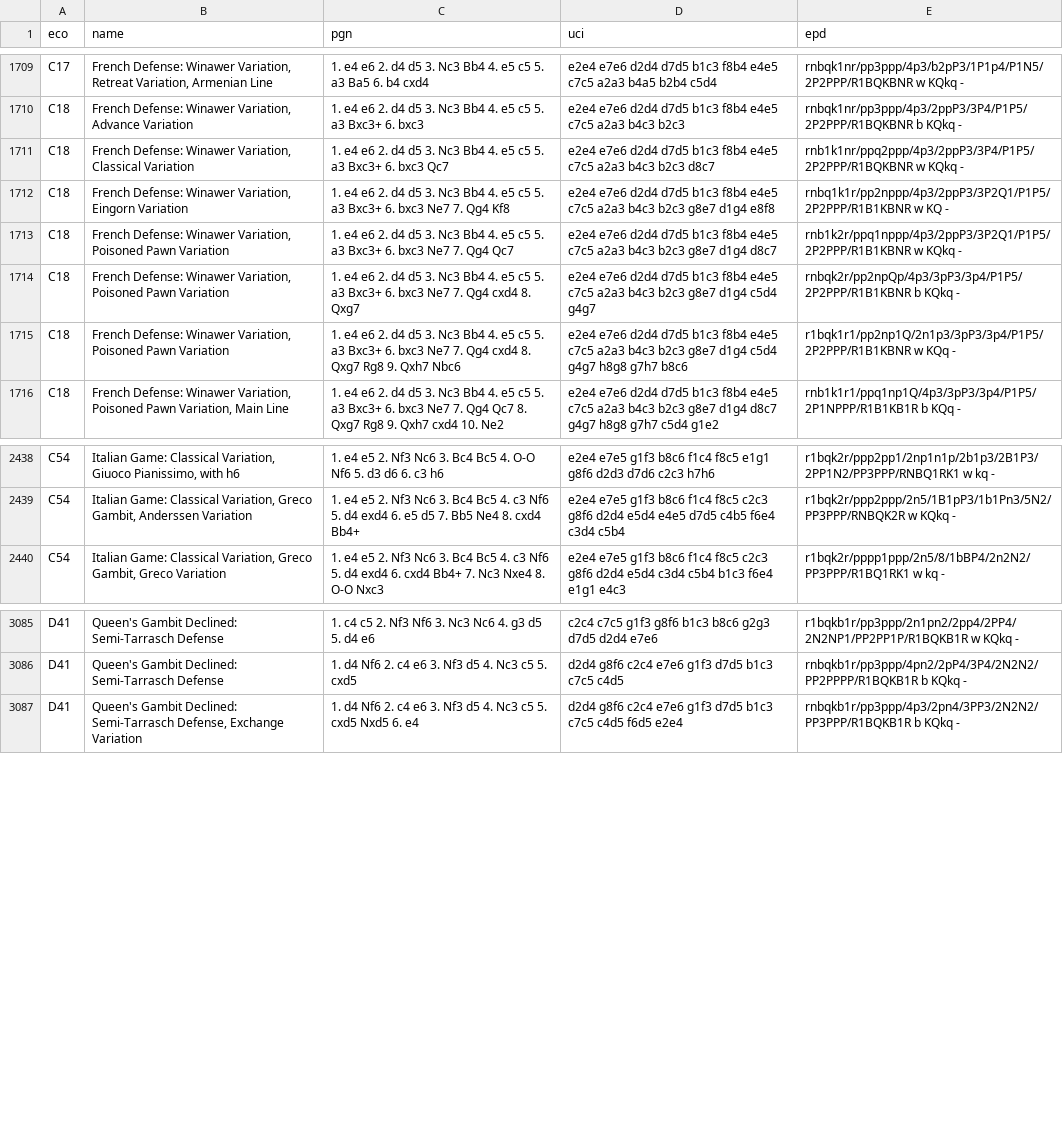
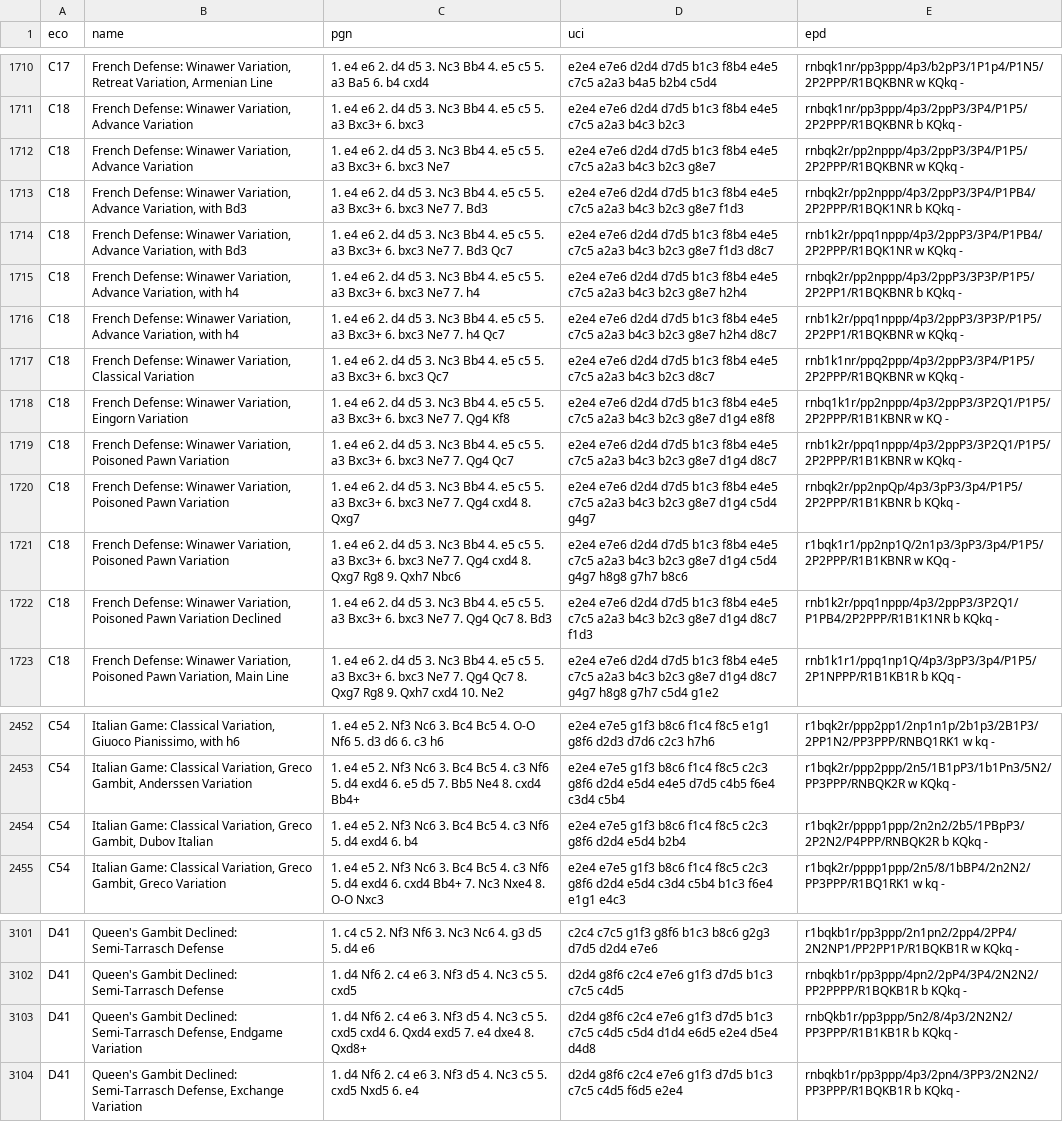
Before and after one commit to ml-research/liground, a TSV file: tools/chess-openings/all.tsv, drawn as a sheet; only a part is shown, gaps mark what is left out; the diff covers the shown part only.

```diff
--- a/tools/chess-openings/all.tsv
+++ b/tools/chess-openings/all.tsv
@@ -1710,2 +1711,7 @@ C17	French Defense: Winawer Variation, Retreat Variation, Armenian Line	1. e4 e6
 C18	French Defense: Winawer Variation, Advance Variation	1. e4 e6 2. d4 d5 3. Nc3 Bb4 4. e5 c5 5. a3 Bxc3+ 6. bxc3	e2e4 e7e6 d2d4 d7d5 b1c3 f8b4 e4e5 c7c5 a2a3 b4c3 b2c3	rnbqk1nr/pp3ppp/4p3/2ppP3/3P4/P1P5/2P2PPP/R1BQKBNR b KQkq -
+C18	French Defense: Winawer Variation, Advance Variation	1. e4 e6 2. d4 d5 3. Nc3 Bb4 4. e5 c5 5. a3 Bxc3+ 6. bxc3 Ne7	e2e4 e7e6 d2d4 d7d5 b1c3 f8b4 e4e5 c7c5 a2a3 b4c3 b2c3 g8e7	rnbqk2r/pp2nppp/4p3/2ppP3/3P4/P1P5/2P2PPP/R1BQKBNR w KQkq -
+C18	French Defense: Winawer Variation, Advance Variation, with Bd3	1. e4 e6 2. d4 d5 3. Nc3 Bb4 4. e5 c5 5. a3 Bxc3+ 6. bxc3 Ne7 7. Bd3	e2e4 e7e6 d2d4 d7d5 b1c3 f8b4 e4e5 c7c5 a2a3 b4c3 b2c3 g8e7 f1d3	rnbqk2r/pp2nppp/4p3/2ppP3/3P4/P1PB4/2P2PPP/R1BQK1NR b KQkq -
+C18	French Defense: Winawer Variation, Advance Variation, with Bd3	1. e4 e6 2. d4 d5 3. Nc3 Bb4 4. e5 c5 5. a3 Bxc3+ 6. bxc3 Ne7 7. Bd3 Qc7	e2e4 e7e6 d2d4 d7d5 b1c3 f8b4 e4e5 c7c5 a2a3 b4c3 b2c3 g8e7 f1d3 d8c7	rnb1k2r/ppq1nppp/4p3/2ppP3/3P4/P1PB4/2P2PPP/R1BQK1NR w KQkq -
+C18	French Defense: Winawer Variation, Advance Variation, with h4	1. e4 e6 2. d4 d5 3. Nc3 Bb4 4. e5 c5 5. a3 Bxc3+ 6. bxc3 Ne7 7. h4	e2e4 e7e6 d2d4 d7d5 b1c3 f8b4 e4e5 c7c5 a2a3 b4c3 b2c3 g8e7 h2h4	rnbqk2r/pp2nppp/4p3/2ppP3/3P3P/P1P5/2P2PP1/R1BQKBNR b KQkq -
+C18	French Defense: Winawer Variation, Advance Variation, with h4	1. e4 e6 2. d4 d5 3. Nc3 Bb4 4. e5 c5 5. a3 Bxc3+ 6. bxc3 Ne7 7. h4 Qc7	e2e4 e7e6 d2d4 d7d5 b1c3 f8b4 e4e5 c7c5 a2a3 b4c3 b2c3 g8e7 h2h4 d8c7	rnb1k2r/ppq1nppp/4p3/2ppP3/3P3P/P1P5/2P2PP1/R1BQKBNR w KQkq -
 C18	French Defense: Winawer Variation, Classical Variation	1. e4 e6 2. d4 d5 3. Nc3 Bb4 4. e5 c5 5. a3 Bxc3+ 6. bxc3 Qc7	e2e4 e7e6 d2d4 d7d5 b1c3 f8b4 e4e5 c7c5 a2a3 b4c3 b2c3 d8c7	rnb1k1nr/ppq2ppp/4p3/2ppP3/3P4/P1P5/2P2PPP/R1BQKBNR w KQkq -
@@ -1715,2 +1721,3 @@ C18	French Defense: Winawer Variation, Poisoned Pawn Variation	1. e4 e6 2. d4 d5
 C18	French Defense: Winawer Variation, Poisoned Pawn Variation	1. e4 e6 2. d4 d5 3. Nc3 Bb4 4. e5 c5 5. a3 Bxc3+ 6. bxc3 Ne7 7. Qg4 cxd4 8. Qxg7 Rg8 9. Qxh7 Nbc6	e2e4 e7e6 d2d4 d7d5 b1c3 f8b4 e4e5 c7c5 a2a3 b4c3 b2c3 g8e7 d1g4 c5d4 g4g7 h8g8 g7h7 b8c6	r1bqk1r1/pp2np1Q/2n1p3/3pP3/3p4/P1P5/2P2PPP/R1B1KBNR w KQq -
+C18	French Defense: Winawer Variation, Poisoned Pawn Variation Declined	1. e4 e6 2. d4 d5 3. Nc3 Bb4 4. e5 c5 5. a3 Bxc3+ 6. bxc3 Ne7 7. Qg4 Qc7 8. Bd3	e2e4 e7e6 d2d4 d7d5 b1c3 f8b4 e4e5 c7c5 a2a3 b4c3 b2c3 g8e7 d1g4 d8c7 f1d3	rnb1k2r/ppq1nppp/4p3/2ppP3/3P2Q1/P1PB4/2P2PPP/R1B1K1NR b KQkq -
 C18	French Defense: Winawer Variation, Poisoned Pawn Variation, Main Line	1. e4 e6 2. d4 d5 3. Nc3 Bb4 4. e5 c5 5. a3 Bxc3+ 6. bxc3 Ne7 7. Qg4 Qc7 8. Qxg7 Rg8 9. Qxh7 cxd4 10. Ne2	e2e4 e7e6 d2d4 d7d5 b1c3 f8b4 e4e5 c7c5 a2a3 b4c3 b2c3 g8e7 d1g4 d8c7 g4g7 h8g8 g7h7 c5d4 g1e2	rnb1k1r1/ppq1np1Q/4p3/3pP3/3p4/P1P5/2P1NPPP/R1B1KB1R b KQq -
@@ -2439,2 +2453,3 @@ C54	Italian Game: Classical Variation, Giuoco Pianissimo, with h6	1. e4 e5 2. Nf
 C54	Italian Game: Classical Variation, Greco Gambit, Anderssen Variation	1. e4 e5 2. Nf3 Nc6 3. Bc4 Bc5 4. c3 Nf6 5. d4 exd4 6. e5 d5 7. Bb5 Ne4 8. cxd4 Bb4+	e2e4 e7e5 g1f3 b8c6 f1c4 f8c5 c2c3 g8f6 d2d4 e5d4 e4e5 d7d5 c4b5 f6e4 c3d4 c5b4	r1bqk2r/ppp2ppp/2n5/1B1pP3/1b1Pn3/5N2/PP3PPP/RNBQK2R w KQkq -
+C54	Italian Game: Classical Variation, Greco Gambit, Dubov Italian	1. e4 e5 2. Nf3 Nc6 3. Bc4 Bc5 4. c3 Nf6 5. d4 exd4 6. b4	e2e4 e7e5 g1f3 b8c6 f1c4 f8c5 c2c3 g8f6 d2d4 e5d4 b2b4	r1bqk2r/pppp1ppp/2n2n2/2b5/1PBpP3/2P2N2/P4PPP/RNBQK2R b KQkq -
 C54	Italian Game: Classical Variation, Greco Gambit, Greco Variation	1. e4 e5 2. Nf3 Nc6 3. Bc4 Bc5 4. c3 Nf6 5. d4 exd4 6. cxd4 Bb4+ 7. Nc3 Nxe4 8. O-O Nxc3	e2e4 e7e5 g1f3 b8c6 f1c4 f8c5 c2c3 g8f6 d2d4 e5d4 c3d4 c5b4 b1c3 f6e4 e1g1 e4c3	r1bqk2r/pppp1ppp/2n5/8/1bBP4/2n2N2/PP3PPP/R1BQ1RK1 w kq -
@@ -3086,2 +3102,3 @@ D41	Queen's Gambit Declined: Semi-Tarrasch Defense	1. c4 c5 2. Nf3 Nf6 3. Nc3 Nc
 D41	Queen's Gambit Declined: Semi-Tarrasch Defense	1. d4 Nf6 2. c4 e6 3. Nf3 d5 4. Nc3 c5 5. cxd5	d2d4 g8f6 c2c4 e7e6 g1f3 d7d5 b1c3 c7c5 c4d5	rnbqkb1r/pp3ppp/4pn2/2pP4/3P4/2N2N2/PP2PPPP/R1BQKB1R b KQkq -
+D41	Queen's Gambit Declined: Semi-Tarrasch Defense, Endgame Variation	1. d4 Nf6 2. c4 e6 3. Nf3 d5 4. Nc3 c5 5. cxd5 cxd4 6. Qxd4 exd5 7. e4 dxe4 8. Qxd8+	d2d4 g8f6 c2c4 e7e6 g1f3 d7d5 b1c3 c7c5 c4d5 c5d4 d1d4 e6d5 e2e4 d5e4 d4d8	rnbQkb1r/pp3ppp/5n2/8/4p3/2N2N2/PP3PPP/R1B1KB1R b KQkq -
 D41	Queen's Gambit Declined: Semi-Tarrasch Defense, Exchange Variation	1. d4 Nf6 2. c4 e6 3. Nf3 d5 4. Nc3 c5 5. cxd5 Nxd5 6. e4	d2d4 g8f6 c2c4 e7e6 g1f3 d7d5 b1c3 c7c5 c4d5 f6d5 e2e4	rnbqkb1r/pp3ppp/4p3/2pn4/3PP3/2N2N2/PP3PPP/R1BQKB1R b KQkq -
```
Also changed, not shown: 13 added rows, 4 removed rows and 4 edited cells elsewhere in this file, 3 other files.
